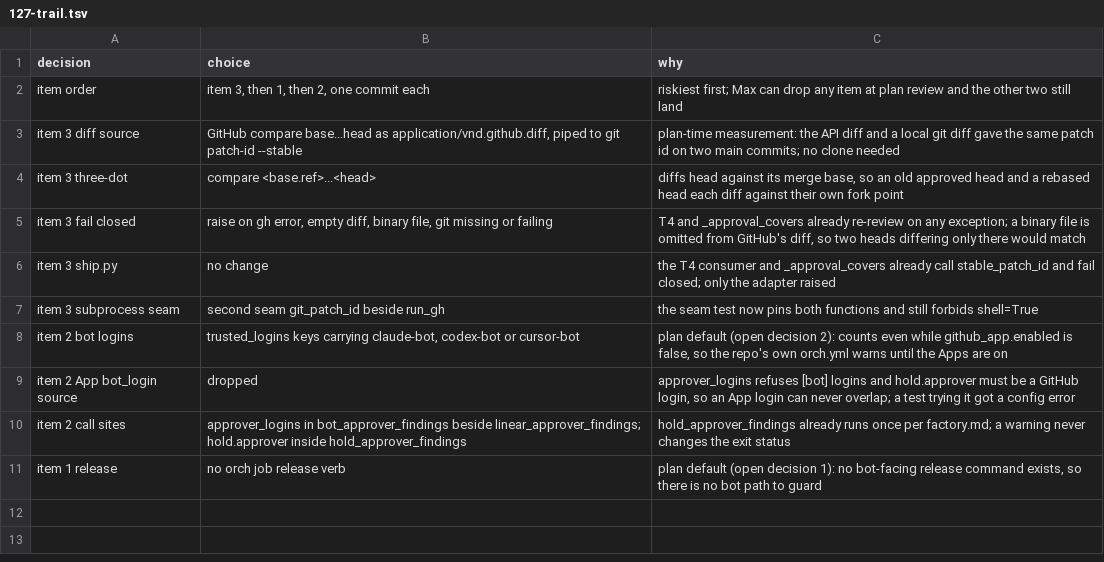
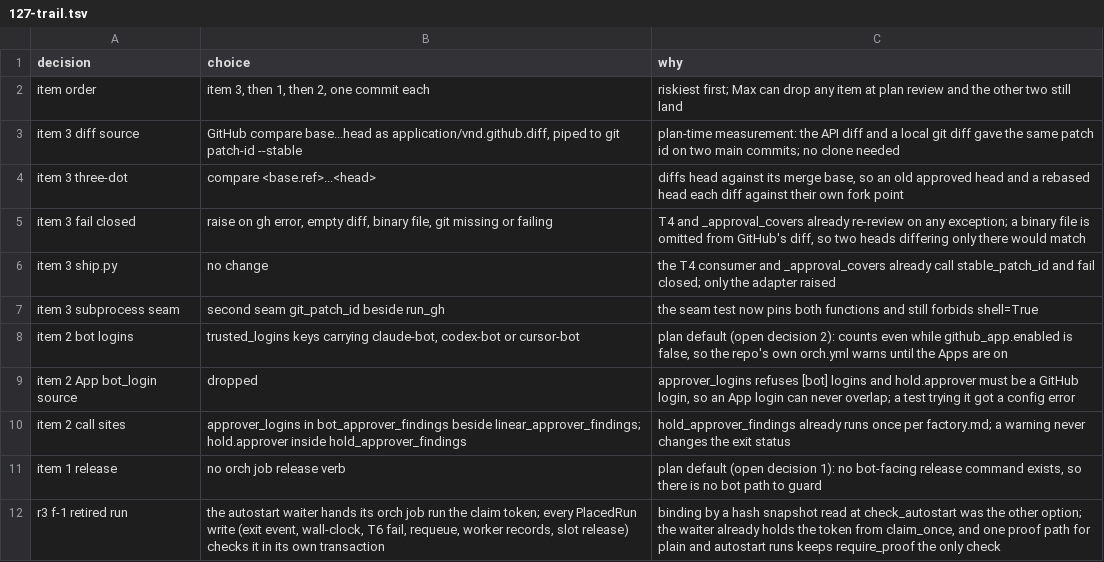
Before and after one commit to maxharris1/factory, a TSV file: docs/decisions/127-trail.tsv, drawn as a sheet.

```diff
--- a/docs/decisions/127-trail.tsv
+++ b/docs/decisions/127-trail.tsv
@@ -11 +11,2 @@ item 2 call sites	approver_logins in bot_approver_findings beside linear_approve
 item 1 release	no orch job release verb	plan default (open decision 1): no bot-facing release command exists, so there is no bot path to guard
+r3 f-1 retired run	the autostart waiter hands its orch job run the claim token; every PlacedRun write (exit event, wall-clock, T6 fail, requeue, worker records, slot release) checks it in its own transaction	binding by a hash snapshot read at check_autostart was the other option; the waiter already holds the token from claim_once, and one proof path for plain and autostart runs keeps require_proof the only check
```
